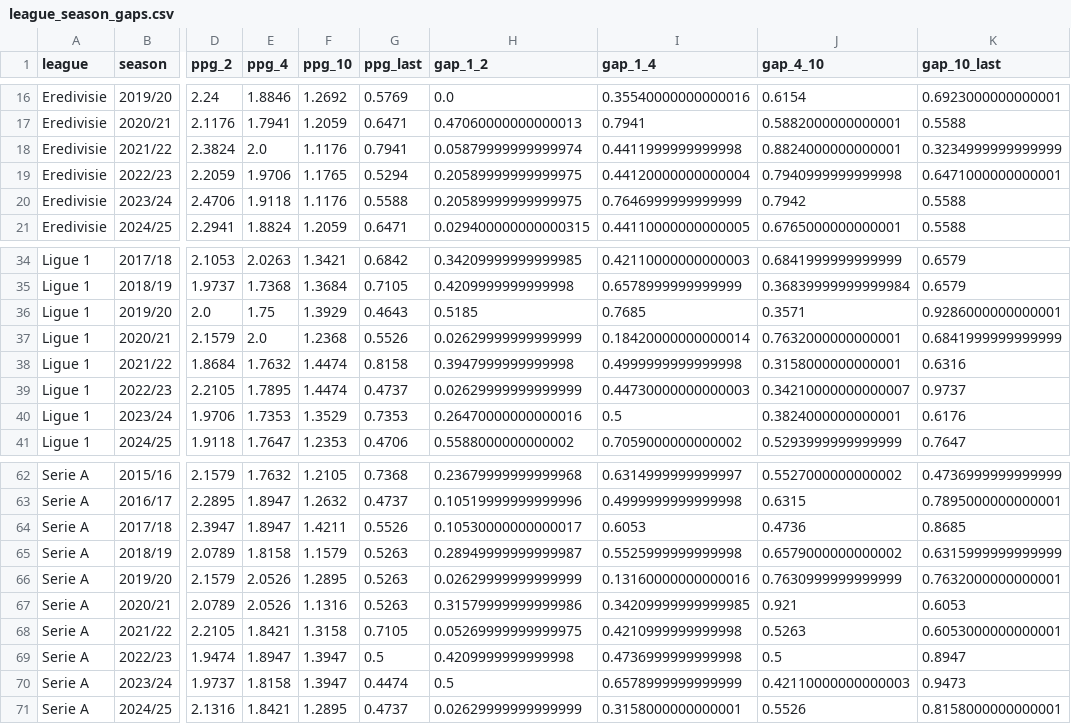
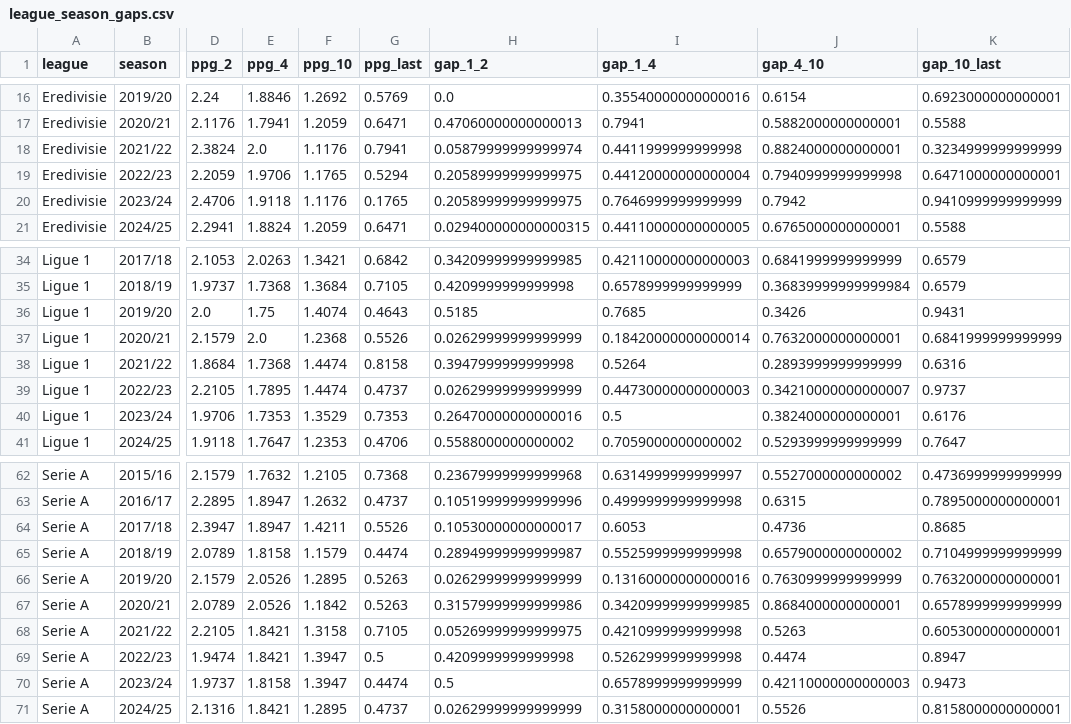
Before and after one commit to adhni/uefa-leagues, a CSV file: data/league_season_gaps.csv, drawn as a sheet; only a part is shown, gaps mark what is left out; the diff names each change by its address in the sheet, - before the commit and + after, or states it on an @@ line.

```diff
--- a/data/league_season_gaps.csv
+++ b/data/league_season_gaps.csv
-G20 (ppg_last): 0.5588
+G20 (ppg_last): 0.1765
-K20 (gap_10_last): 0.5588
+K20 (gap_10_last): 0.9410999999999999
-F36 (ppg_10): 1.3929
+F36 (ppg_10): 1.4074
-J36 (gap_4_10): 0.3571
+J36 (gap_4_10): 0.3426
-K36 (gap_10_last): 0.9286000000000001
+K36 (gap_10_last): 0.9431
-E38 (ppg_4): 1.7632
+E38 (ppg_4): 1.7368
-I38 (gap_1_4): 0.4999999999999998
+I38 (gap_1_4): 0.5264
-J38 (gap_4_10): 0.3158000000000001
+J38 (gap_4_10): 0.2893999999999999
-G65 (ppg_last): 0.5263
+G65 (ppg_last): 0.4474
-K65 (gap_10_last): 0.6315999999999999
+K65 (gap_10_last): 0.7104999999999999
-F67 (ppg_10): 1.1316
+F67 (ppg_10): 1.1842
-J67 (gap_4_10): 0.921
+J67 (gap_4_10): 0.8684000000000001
-K67 (gap_10_last): 0.6053
+K67 (gap_10_last): 0.6578999999999999
-E69 (ppg_4): 1.8947
+E69 (ppg_4): 1.8421
-I69 (gap_1_4): 0.4736999999999998
+I69 (gap_1_4): 0.5262999999999998
-J69 (gap_4_10): 0.5
+J69 (gap_4_10): 0.4474
```
Also changed, not shown: data/league_headlines.csv, data/league_rank_curve.csv, 29 other files.
